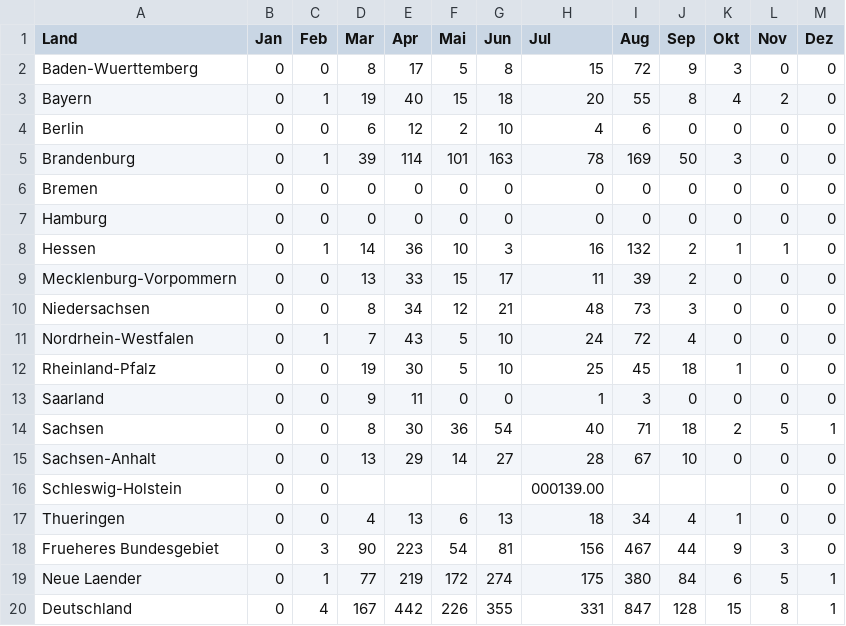
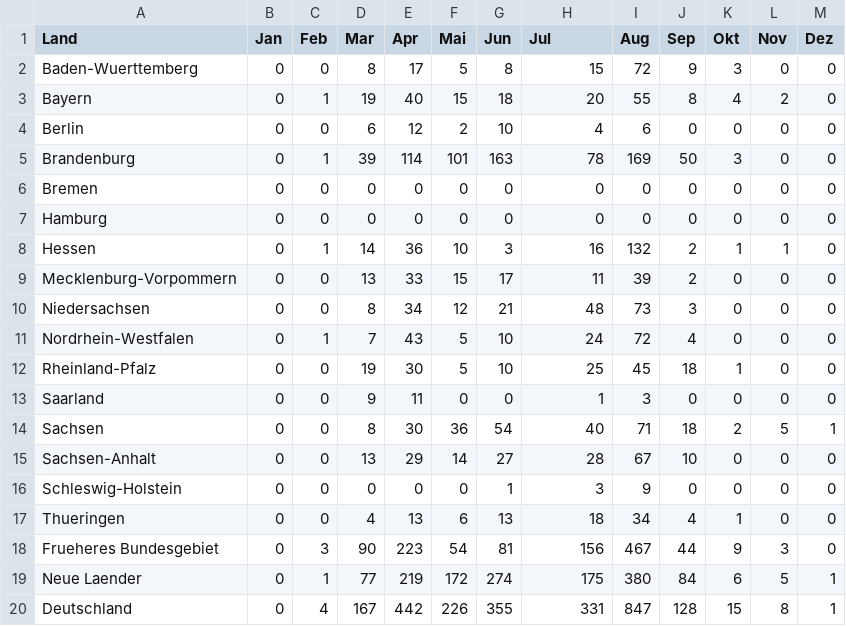
Before and after one commit to pfdata/dataviz-wildfire, a CSV file: project_wild_fire/data/bmel-statistik_de/2003/5B.csv, drawn as a sheet.

```diff
--- a/project_wild_fire/data/bmel-statistik_de/2003/5B.csv
+++ b/project_wild_fire/data/bmel-statistik_de/2003/5B.csv
@@ -15,3 +15,3 @@ Sachsen,0,0,8,30,36,54,40,71,18,2,5,1
 Sachsen-Anhalt,0,0,13,29,14,27,28,67,10,0,0,0
-Schleswig-Holstein,0,0,,,,,000139.00,,,,0,0
+Schleswig-Holstein,0,0,0,0,0,1,3,9,0,0,0,0
 Thueringen,0,0,4,13,6,13,18,34,4,1,0,0
```
Also changed, not shown: project_wild_fire/data/bmel-statistik_de/1995/2B.csv, project_wild_fire/data/bmel-statistik_de/1996/1B.csv, 1 other file.
